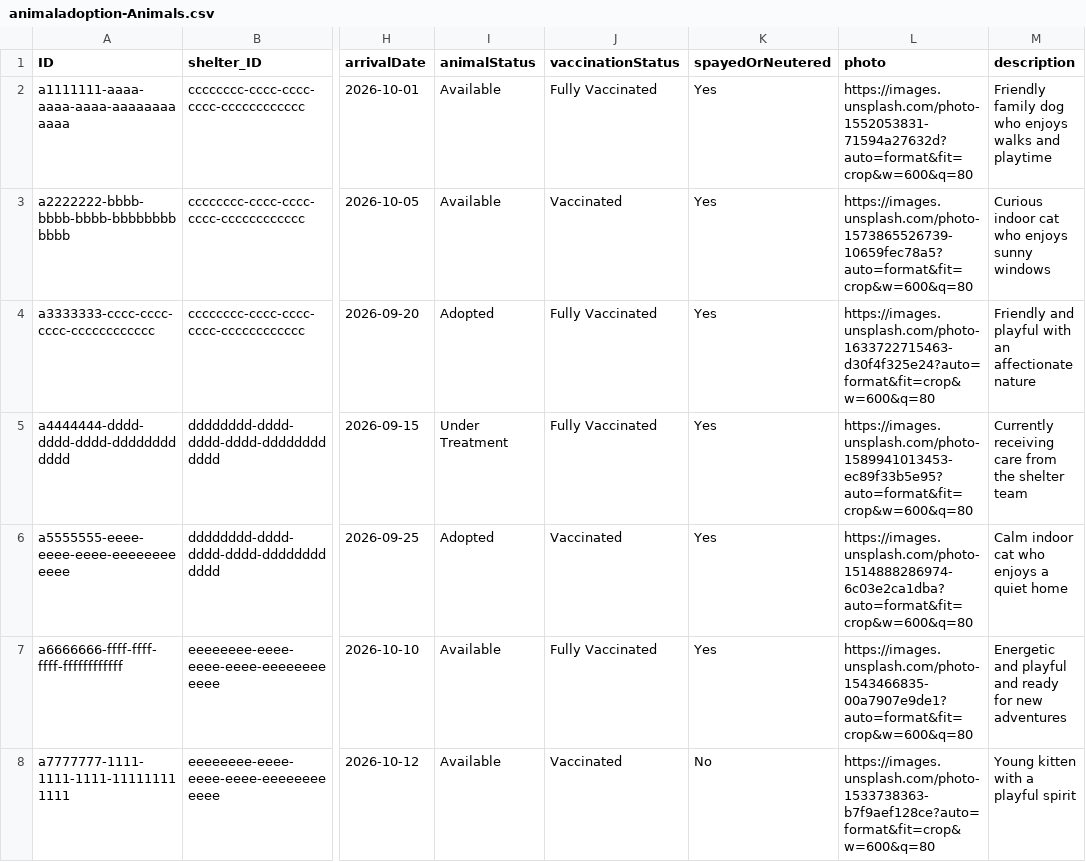
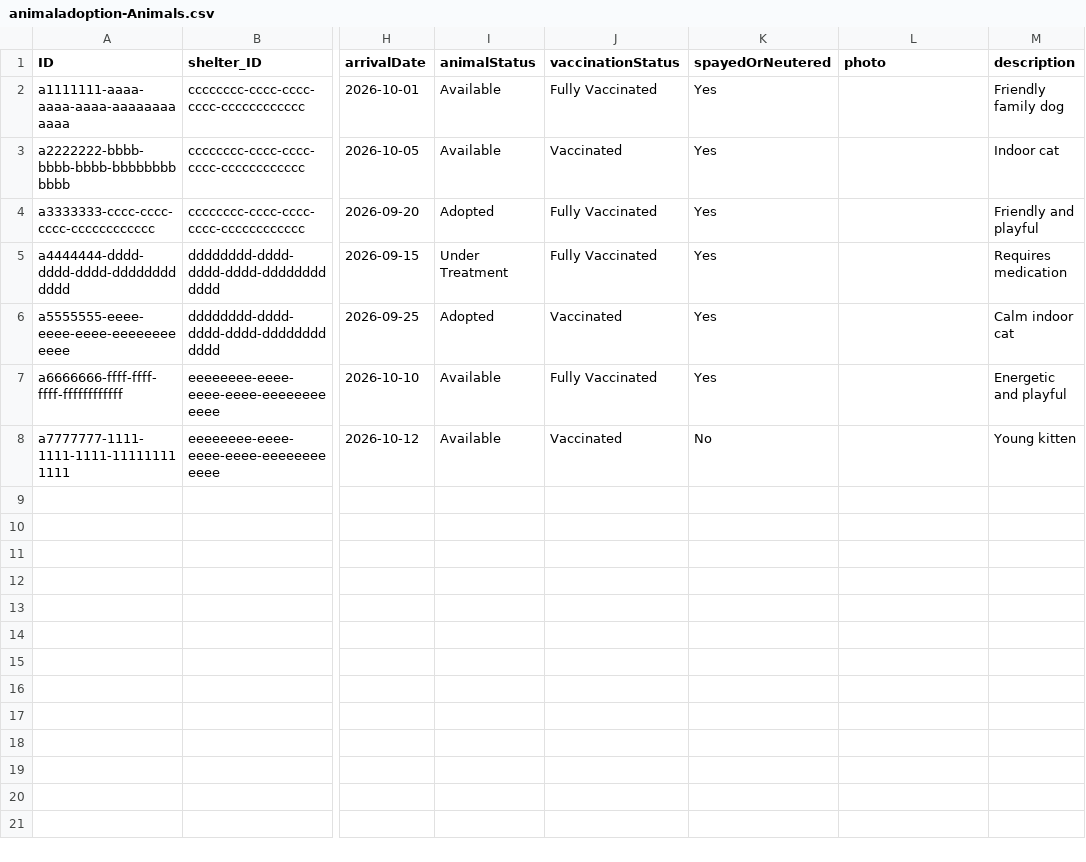
Before and after one commit to pavan3130/animal-adoption, a CSV file: db/data/animaladoption-Animals.csv, drawn as a sheet; only a part is shown, gaps mark what is left out; the diff names each change by its address in the sheet, - before the commit and + after, or states it on an @@ line.

```diff
--- a/db/data/animaladoption-Animals.csv
+++ b/db/data/animaladoption-Animals.csv
-L2 (photo): https://images.unsplash.com/photo-1552053831-71594a27632d?auto=format&fit=crop&w=600&q=80
+L2 (photo): (empty)
-M2 (description): Friendly family dog who enjoys walks and playtime
+M2 (description): Friendly family dog
-L3 (photo): https://images.unsplash.com/photo-1573865526739-10659fec78a5?auto=format&fit=crop&w=600&q=80
+L3 (photo): (empty)
-M3 (description): Curious indoor cat who enjoys sunny windows
+M3 (description): Indoor cat
-L4 (photo): https://images.unsplash.com/photo-1633722715463-d30f4f325e24?auto=format&fit=crop&w=600&q=80
+L4 (photo): (empty)
-M4 (description): Friendly and playful with an affectionate nature
+M4 (description): Friendly and playful
-L5 (photo): https://images.unsplash.com/photo-1589941013453-ec89f33b5e95?auto=format&fit=crop&w=600&q=80
+L5 (photo): (empty)
-M5 (description): Currently receiving care from the shelter team
+M5 (description): Requires medication
-L6 (photo): https://images.unsplash.com/photo-1514888286974-6c03e2ca1dba?auto=format&fit=crop&w=600&q=80
+L6 (photo): (empty)
-M6 (description): Calm indoor cat who enjoys a quiet home
+M6 (description): Calm indoor cat
-L7 (photo): https://images.unsplash.com/photo-1543466835-00a7907e9de1?auto=format&fit=crop&w=600&q=80
+L7 (photo): (empty)
-M7 (description): Energetic and playful and ready for new adventures
+M7 (description): Energetic and playful
-L8 (photo): https://images.unsplash.com/photo-1533738363-b7f9aef128ce?auto=format&fit=crop&w=600&q=80
+L8 (photo): (empty)
-M8 (description): Young kitten with a playful spirit
+M8 (description): Young kitten
```
Also changed, not shown: db/data/animaladoption-AdoptionApplications.csv, db/data/animaladoption-Adoptions.csv, 32 other files.
